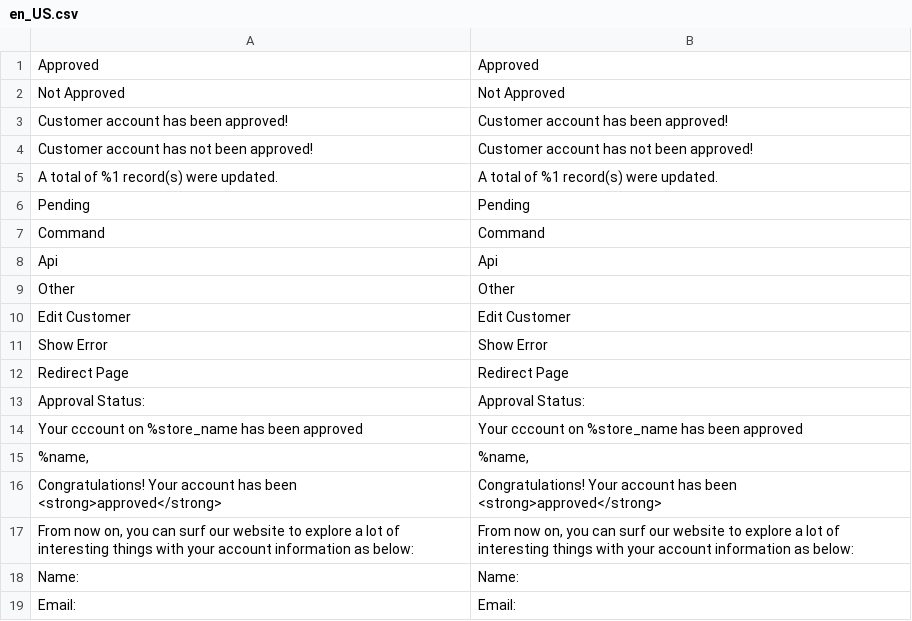
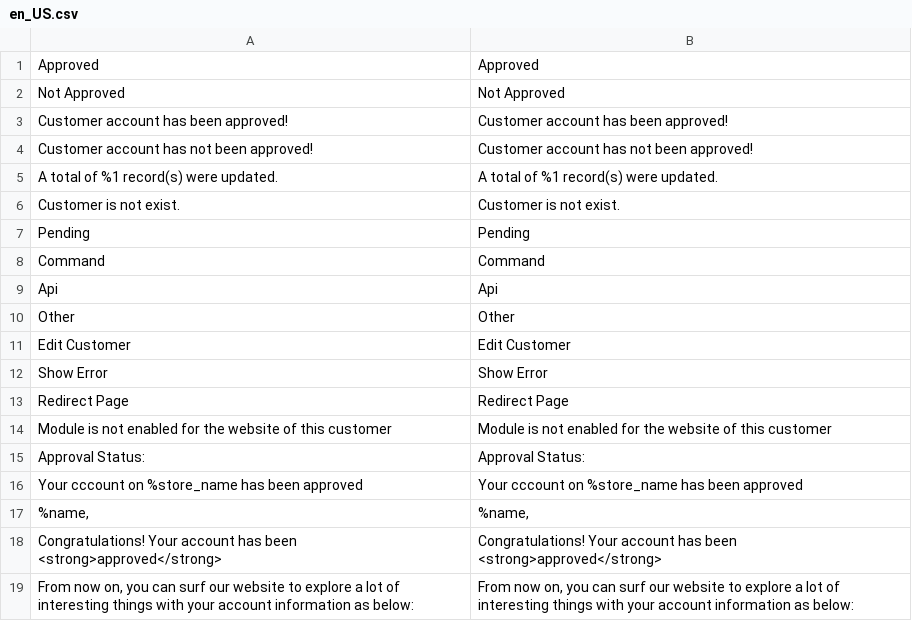
Before and after one commit to magento1211/magento-2-customer-approval, a CSV file: i18n/en_US.csv, drawn as a sheet; only a part is shown; the shorter side is filled out with more unchanged rows; the diff names each change by its address in the sheet, - before the commit and + after, or states it on an @@ line.

```diff
--- a/i18n/en_US.csv
+++ b/i18n/en_US.csv
+row 6: Customer is not exist. | Customer is not exist.
+row 14: Module is not enabled for the website of this customer | Module is not enabled for the website of this customer
```
Also changed, not shown: 1 other file.
